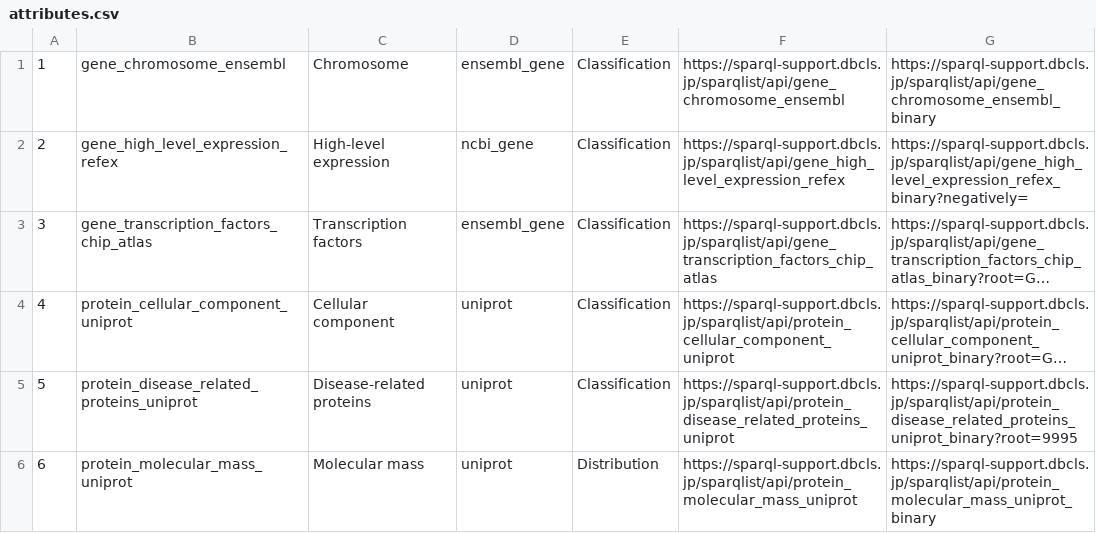
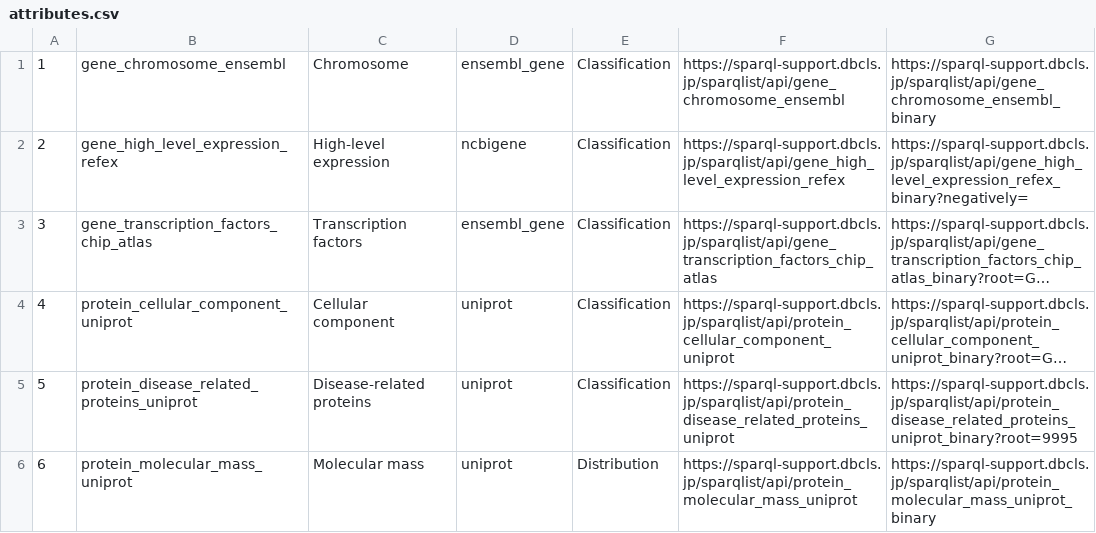
Before and after one commit to togodx/togodx-server-sample-data, a CSV file: attributes.csv, drawn as a sheet; long unchanged cells end in …; the diff names each change by its address in the sheet, - before the commit and + after, or states it on an @@ line.

Commit message:
Fixed ncbigene

```diff
--- a/attributes.csv
+++ b/attributes.csv
-D2: ncbi_gene
+D2: ncbigene
```
